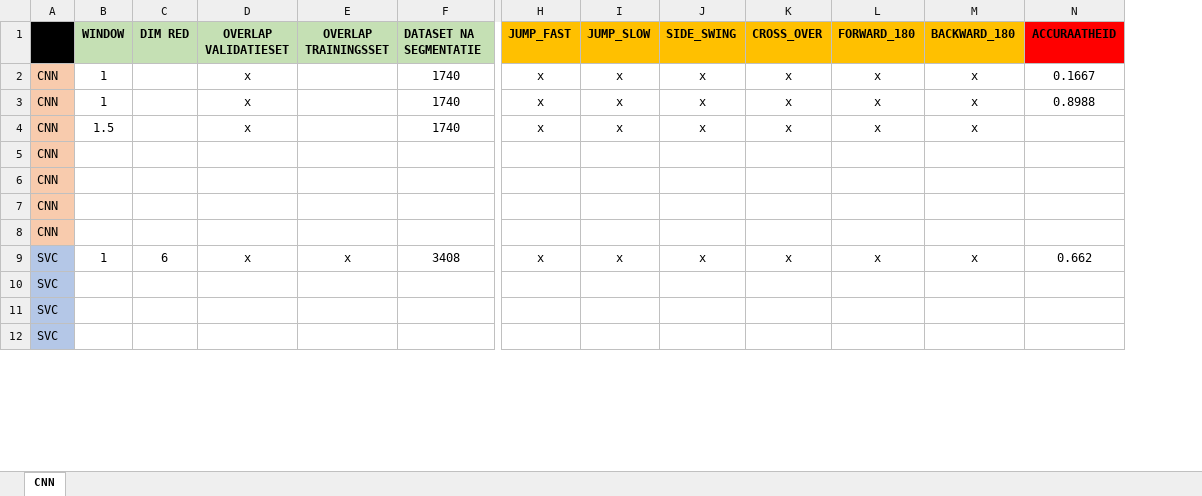
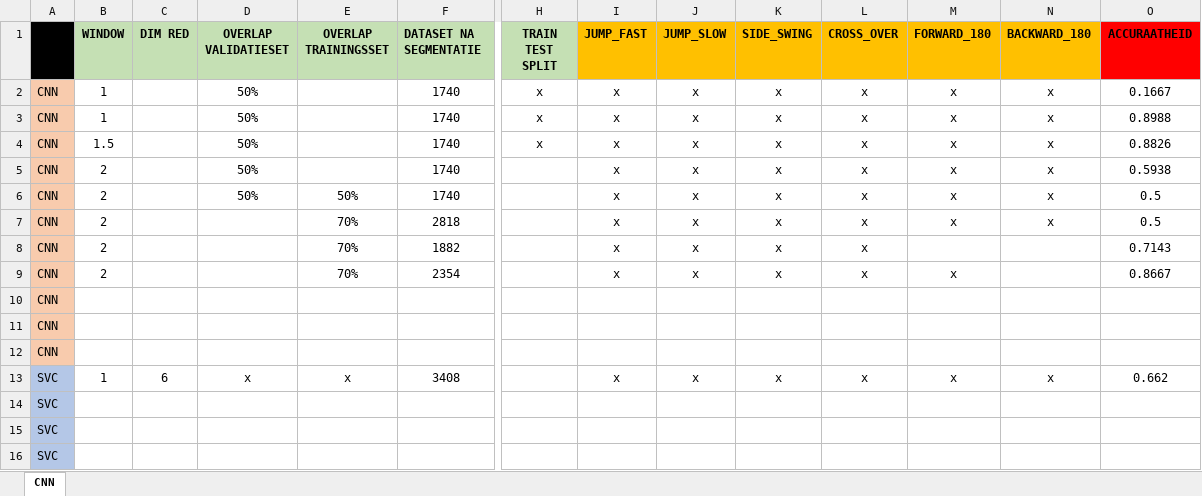
Before and after one commit to ethienpont/Ontwerp-en-ontwikkeling-van-een-Android-gezondheidsapplicatie-gefocust-op-rope-skipping, an Excel workbook: MACHINE LEARNING ONDERZOEK.xlsx, sheet CNN, drawn as a sheet; only a part is shown, gaps mark what is left out; values as stored, in another font and other column widths than the file's, no borders; conditional formats not drawn; removed rows and columns are numbered as before the commit, all else as after; rows hold the shown columns only; the diff names each change by its address in the sheet, - before the commit and + after, or states it on an @@ line.

```diff
--- a/MACHINE LEARNING ONDERZOEK.xlsx (sheet CNN)
+++ b/MACHINE LEARNING ONDERZOEK.xlsx (sheet CNN)
+column H (TRAIN TEST SPLIT), rows 2-4: all x
-D2:D4 (OVERLAP VALIDATIESET): x
+D2:D4 (OVERLAP VALIDATIESET): 50%
-O4 (ACCURAATHEID): (empty)
+O4 (ACCURAATHEID): 0.8826
-row 5: CNN
+row 5: CNN | 2 |  | 50% |  | 1740 |  | x | x | x | x | x | x | 0.5938
+row 6: CNN | 2 |  | 50% | 50% | 1740 |  | x | x | x | x | x | x | 0.5
+row 7: CNN | 2 |  |  | 70% | 2818 |  | x | x | x | x | x | x | 0.5
+row 8: CNN | 2 |  |  | 70% | 1882 |  | x | x | x | x |  |  | 0.7143
+row 9: CNN | 2 |  |  | 70% | 2354 |  | x | x | x | x | x |  | 0.8667
```
Also changed, not shown: logboek-masterproef.xlsx, 20 other files.
